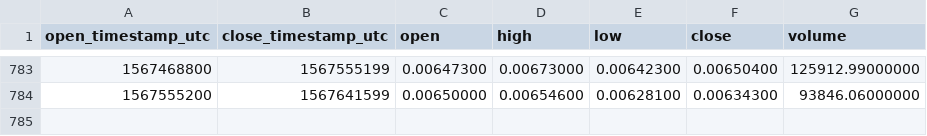
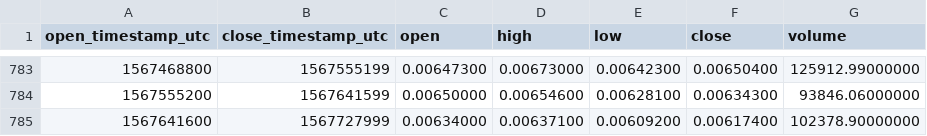
Before and after one commit to cryptobigbro/binance-LTCBTC, a CSV file: binance-LTCBTC-1d.csv, drawn as a sheet; only a part is shown, gaps mark what is left out.

Commit message:
Update OHLCV data.

```diff
--- a/binance-LTCBTC-1d.csv
+++ b/binance-LTCBTC-1d.csv
@@ -784 +784,2 @@ open_timestamp_utc,close_timestamp_utc,open,high,low,close,volume
 1567555200,1567641599,0.00650000,0.00654600,0.00628100,0.00634300,93846.06000000
+1567641600,1567727999,0.00634000,0.00637100,0.00609200,0.00617400,102378.90000000
```
Also changed, not shown: 1 other file.
